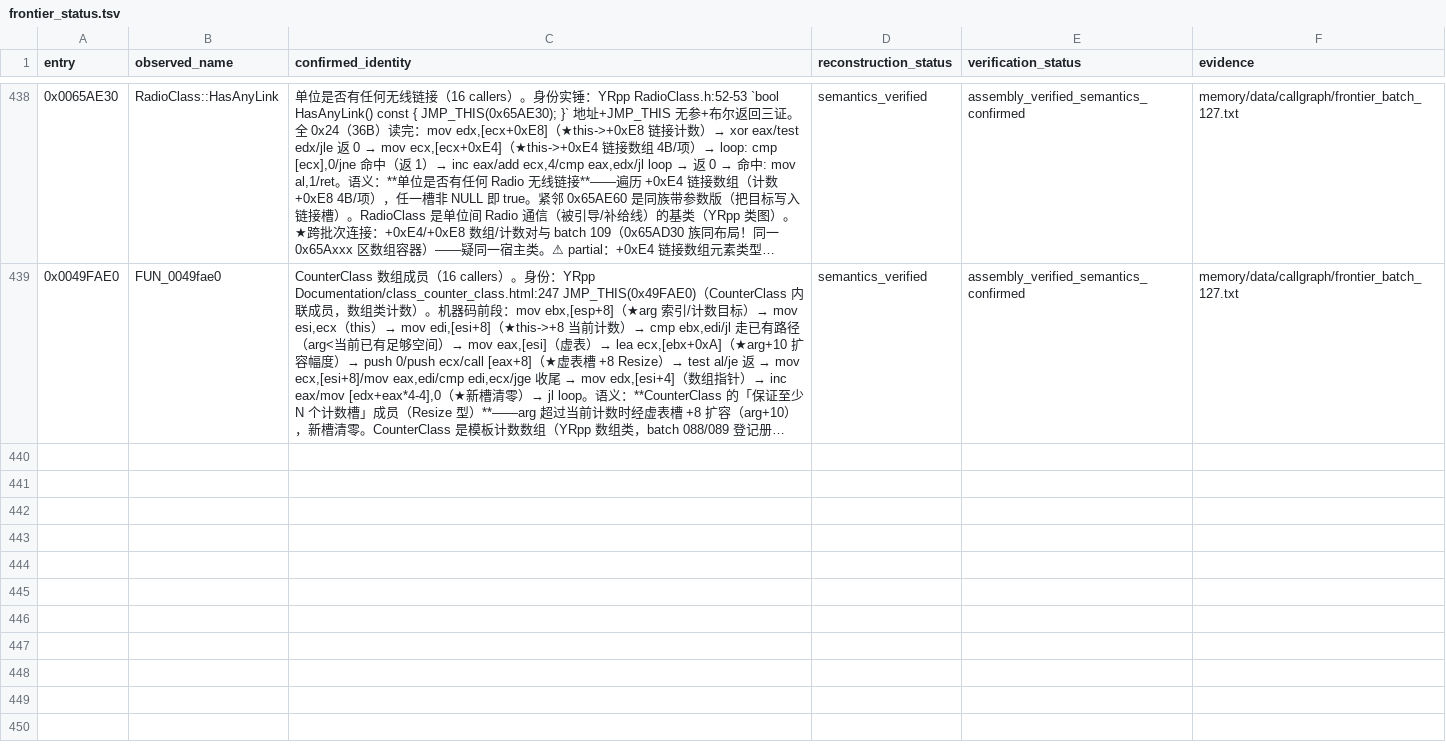
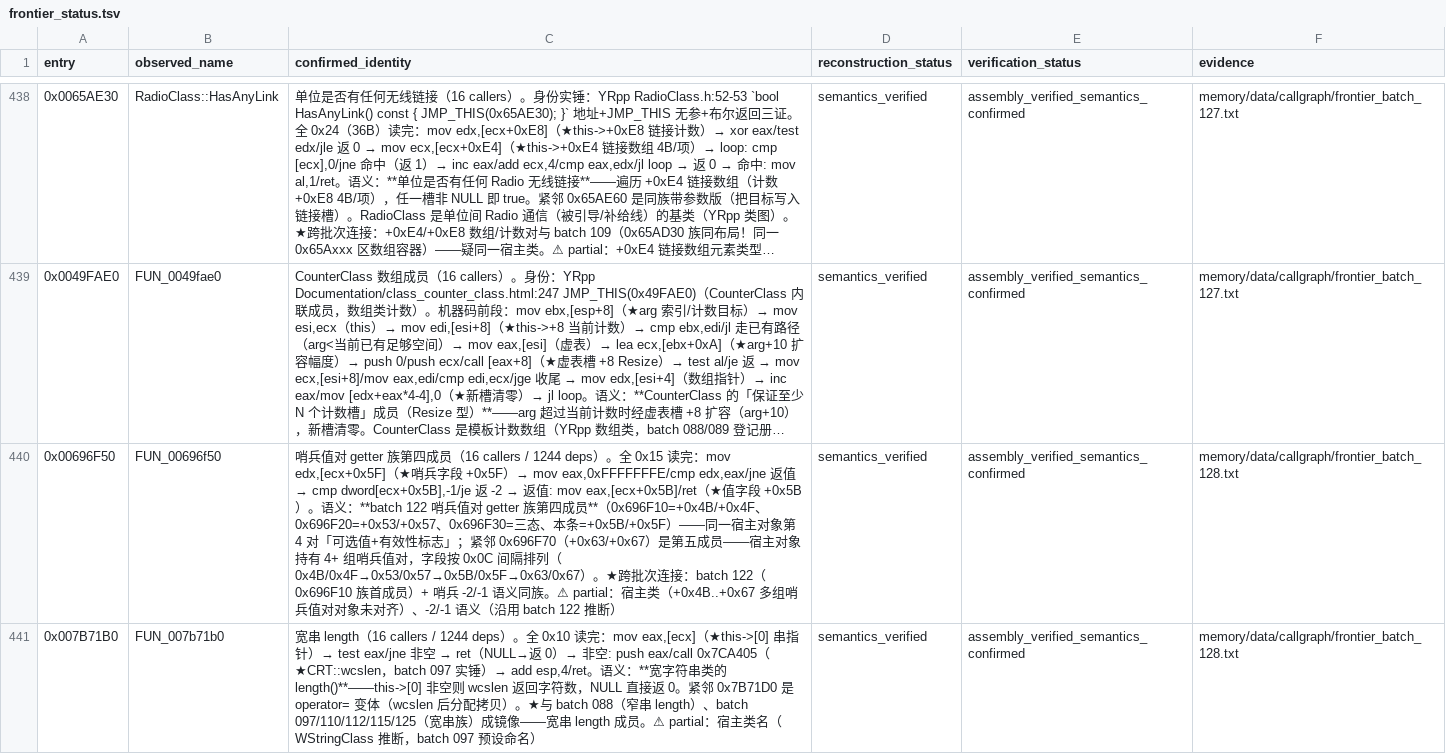
Before and after one commit to PlumBlossomMaid/ra2-reverse-AI, a TSV file: memory/data/callgraph/frontier_status.tsv, drawn as a sheet; only a part is shown, gaps mark what is left out; long unchanged cells end in …; the diff covers the shown part only; the diff names each change by its address in the sheet, - before the commit and + after, or states it on an @@ line.

Commit message:
feat(callgraph): frontier batch 128——哨兵 getter 族补员 + 宽串 length + 全局状态快照器

```diff
--- a/memory/data/callgraph/frontier_status.tsv
+++ b/memory/data/callgraph/frontier_status.tsv
+row 440: 0x00696F50 | FUN_00696f50 | 哨兵值对 getter 族第四成员（16 callers / 1244 deps）。全 0x15 读完：mov edx,[ecx+0x5F]（★哨兵字段 +0x5F）→ mov eax,0xFFFFFFFE/cmp edx,eax/jne 返值 → cmp dword[ecx+0x5B],-1/je 返 -2 → 返值: mov eax,[ecx+0x5B]/ret（★值字段 +0x5B）。语义：**batch 122 哨兵值对 getter 族第四成员**（0x696F10=+0x4B/+0x4F、0x696F20=+0x53/+0x57、0x696F30=三态、本条=+0x5B/+0x5F）——同一宿主对象第 4 对「可选值+有效性标志」；紧邻 0x696F70（+0x63/+0x67）是第五成员——宿主对象持有 4+ 组哨兵值对，字段按 0x0C 间隔排列（0x4B/0x4F→0x53/0x57→0x5B/0x5F→0x63/0x67）。★跨批次连接：batch 122（0x696F10 族首成员）+ 哨兵 -2/-1 语义同族。⚠ partial：宿主类（+0x4B..+0x67 多组哨兵值对对象未对齐）、-2/-1 语义（沿用 batch 122 推断） | semantics_verified | assembly_verified_semantics_confirmed | memory/data/callgraph/frontier_batch_128.txt
+row 441: 0x007B71B0 | FUN_007b71b0 | 宽串 length（16 callers / 1244 deps）。全 0x10 读完：mov eax,[ecx]（★this->[0] 串指针）→ test eax/jne 非空 → ret（NULL→返 0）→ 非空: push eax/call 0x7CA405（★CRT::wcslen，batch 097 实锤）→ add esp,4/ret。语义：**宽字符串类的 length()**——this->[0] 非空则 wcslen 返回字符数，NULL 直接返 0。紧邻 0x7B71D0 是 operator= 变体（wcslen 后分配拷贝）。★与 batch 088（窄串 length）、batch 097/110/112/115/125（宽串族）成镜像——宽串 length 成员。⚠ partial：宿主类名（WStringClass 推断，batch 097 预设命名） | semantics_verified | assembly_verified_semantics_confirmed | memory/data/callgraph/frontier_batch_128.txt
```
Also changed, not shown: 1 added row elsewhere in this file, 1 other file.
